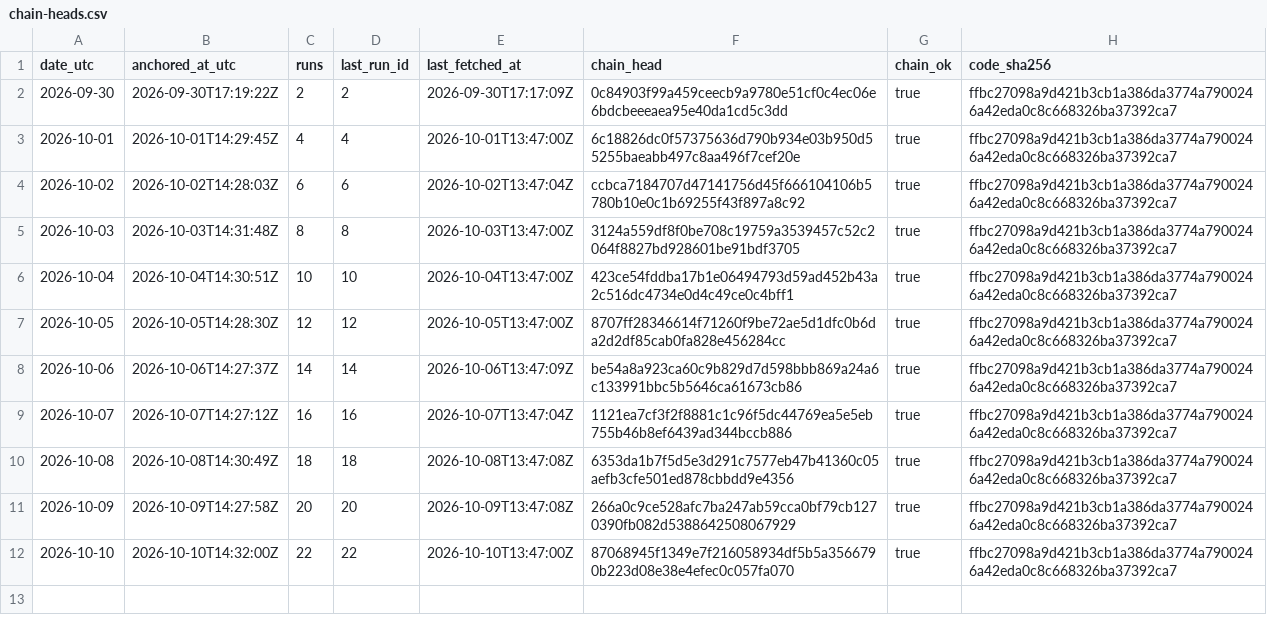
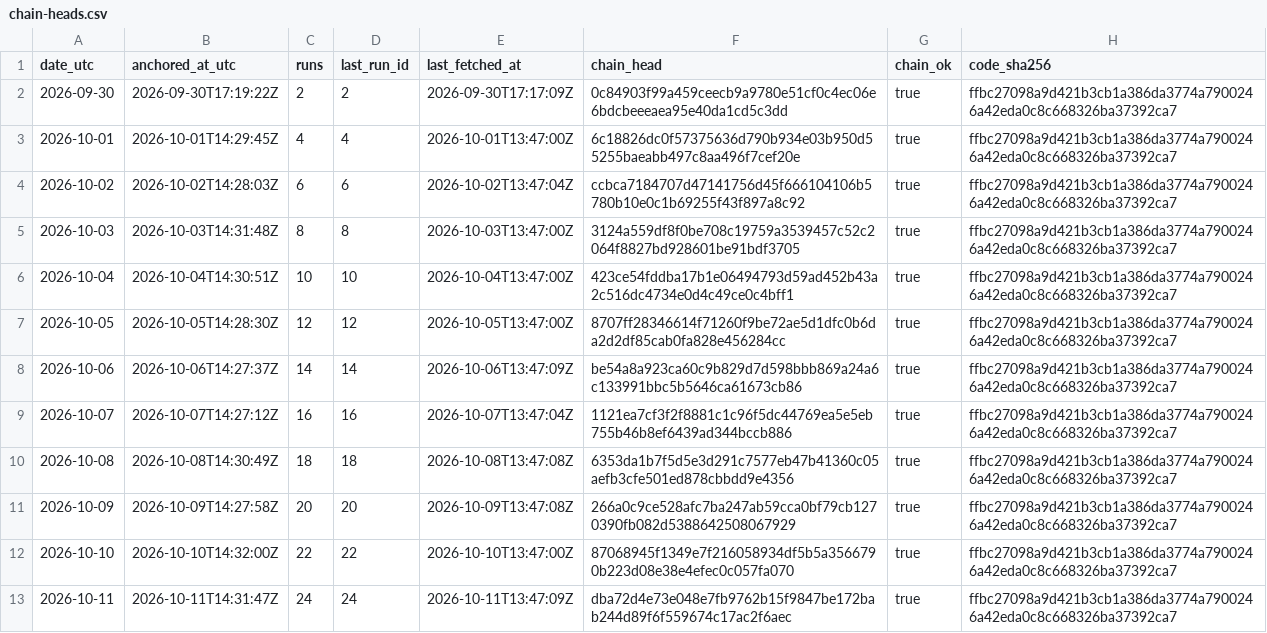
Before and after one commit to kvantixtech/energy-price-archive, a CSV file: anchors/chain-heads.csv, drawn as a sheet; the diff names each change by its address in the sheet, - before the commit and + after, or states it on an @@ line.

Commit message:
anchor 2026-10-11: chain head dba72d4e73e0 (run 24, 24 runs, chain_ok=true)

```diff
--- a/anchors/chain-heads.csv
+++ b/anchors/chain-heads.csv
+row 13: 2026-10-11 | 2026-10-11T14:31:47Z | 24 | 24 | 2026-10-11T13:47:09Z | dba72d4e73e048e7fb9762b15f9847be172bab244d89f6f559674c17ac2f6aec | true | ffbc27098a9d421b3cb1a386da3774a7900246a42eda0c8c668326ba37392ca7
```
